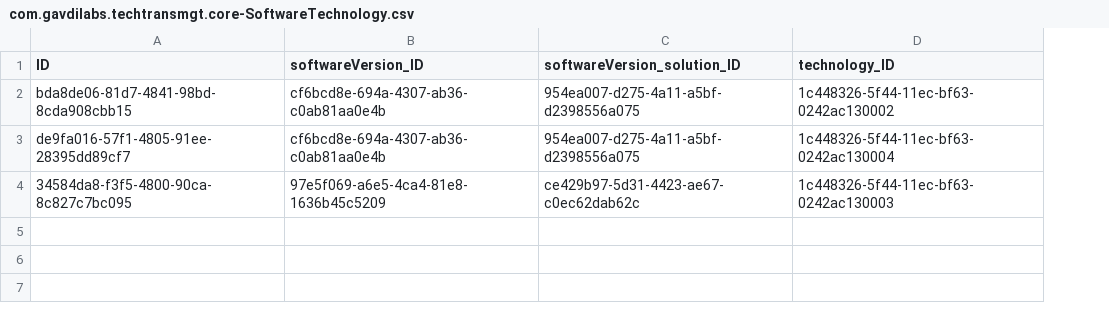
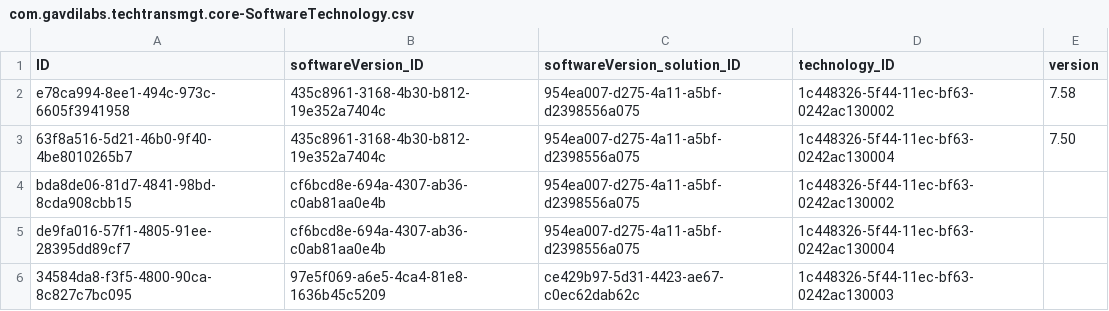
Before and after one commit to gavdilabs/solutioncentral, a CSV file: db/data/com.gavdilabs.techtransmgt.core-SoftwareTechnology.csv, drawn as a sheet; addresses are those after the commit; the diff names each change by its address in the sheet, - before the commit and + after, or states it on an @@ line.

Commit message:
feat(ui5): added navigation to new objectpage for solution version along with create/edit/delete for technologies. Added utils handler for breadcrumbs

```diff
--- a/db/data/com.gavdilabs.techtransmgt.core-SoftwareTechnology.csv
+++ b/db/data/com.gavdilabs.techtransmgt.core-SoftwareTechnology.csv
+column E (version), empty
+row 2: e78ca994-8ee1-494c-973c-6605f3941958 | 435c8961-3168-4b30-b812-19e352a7404c | 954ea007-d275-4a11-a5bf-d2398556a075 | 1c448326-5f44-11ec-bf63-0242ac130002 | 7.58
+row 3: 63f8a516-5d21-46b0-9f40-4be8010265b7 | 435c8961-3168-4b30-b812-19e352a7404c | 954ea007-d275-4a11-a5bf-d2398556a075 | 1c448326-5f44-11ec-bf63-0242ac130004 | 7.50
```
Also changed, not shown: db/data/com.gavdilabs.techtransmgt.core-SolutionVersion.csv, 40 other files.
